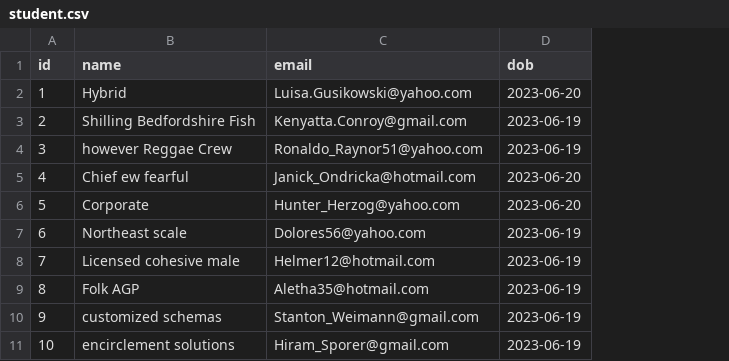
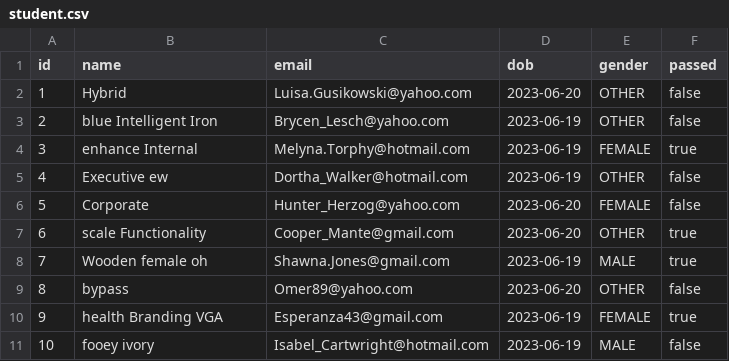
Before and after one commit to arnabdey24/Jhipster-student-management, a CSV file: src/main/resources/config/liquibase/fake-data/student.csv, drawn as a sheet; the diff names each change by its address in the sheet, - before the commit and + after, or states it on an @@ line.

```diff
--- a/src/main/resources/config/liquibase/fake-data/student.csv
+++ b/src/main/resources/config/liquibase/fake-data/student.csv
+column E (gender), rows 2-11: OTHER | OTHER | FEMALE | OTHER | FEMALE | OTHER | MALE | OTHER | FEMALE | MALE
+column F (passed), rows 2-11: false | false | true | false | false | true | true | false | true | false
-B3 (name): Shilling Bedfordshire Fish
+B3 (name): blue Intelligent Iron
-C3 (email): Kenyatta.Conroy@gmail.com
+C3 (email): Brycen_Lesch@yahoo.com
-B4 (name): however Reggae Crew
+B4 (name): enhance Internal
-C4 (email): Ronaldo_Raynor51@yahoo.com
+C4 (email): Melyna.Torphy@hotmail.com
-B5 (name): Chief ew fearful
+B5 (name): Executive ew
-C5 (email): Janick_Ondricka@hotmail.com
+C5 (email): Dortha_Walker@hotmail.com
-D5 (dob): 2023-06-20
+D5 (dob): 2023-06-19
-B7 (name): Northeast scale
+B7 (name): scale Functionality
-C7 (email): Dolores56@yahoo.com
+C7 (email): Cooper_Mante@gmail.com
-D7 (dob): 2023-06-19
+D7 (dob): 2023-06-20
-B8 (name): Licensed cohesive male
+B8 (name): Wooden female oh
-C8 (email): Helmer12@hotmail.com
+C8 (email): Shawna.Jones@gmail.com
-B9 (name): Folk AGP
+B9 (name): bypass
-C9 (email): Aletha35@hotmail.com
+C9 (email): Omer89@yahoo.com
-D9 (dob): 2023-06-19
+D9 (dob): 2023-06-20
-B10 (name): customized schemas
+B10 (name): health Branding VGA
-C10 (email): Stanton_Weimann@gmail.com
+C10 (email): Esperanza43@gmail.com
-B11 (name): encirclement solutions
+B11 (name): fooey ivory
-C11 (email): Hiram_Sporer@gmail.com
+C11 (email): Isabel_Cartwright@hotmail.com
```
Also changed, not shown: 16 other files.
